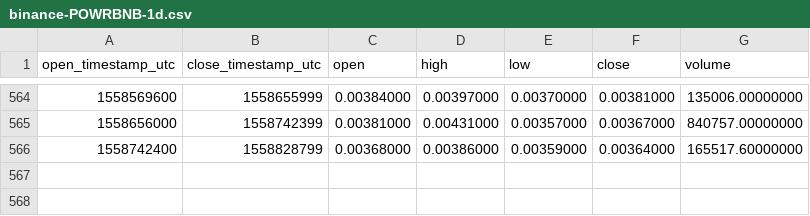
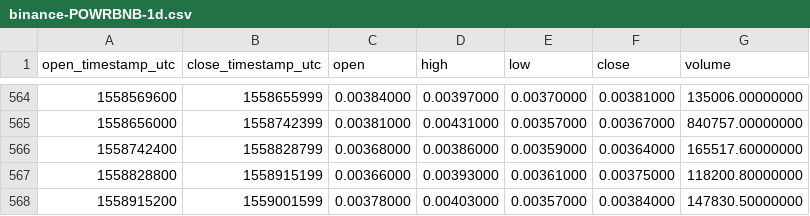
Before and after one commit to cryptobigbro/binance-POWRBNB, a CSV file: binance-POWRBNB-1d.csv, drawn as a sheet; only a part is shown, gaps mark what is left out.

Commit message:
Update OHLCV data.

```diff
--- a/binance-POWRBNB-1d.csv
+++ b/binance-POWRBNB-1d.csv
@@ -566 +566,3 @@ open_timestamp_utc,close_timestamp_utc,open,high,low,close,volume
 1558742400,1558828799,0.00368000,0.00386000,0.00359000,0.00364000,165517.60000000
+1558828800,1558915199,0.00366000,0.00393000,0.00361000,0.00375000,118200.80000000
+1558915200,1559001599,0.00378000,0.00403000,0.00357000,0.00384000,147830.50000000
```
Also changed, not shown: 1 other file.
